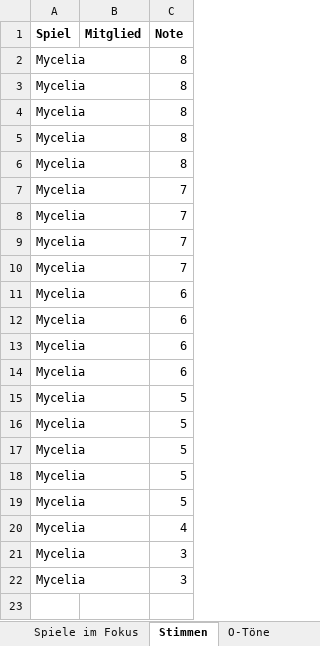
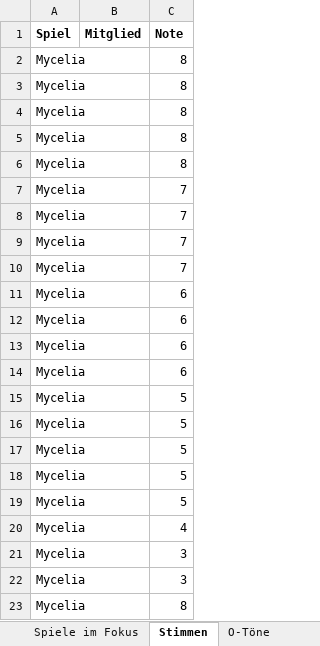
Before and after one commit to BoardgamesBadMuenstereifel/Website_Boardgames_BadMuenstereifel, an Excel workbook: daten/fokus.xlsx, sheet Stimmen, drawn as a sheet; values as stored, in another font and other column widths than the file's, no borders; the diff names each change by its address in the sheet, - before the commit and + after, or states it on an @@ line.

```diff
--- a/daten/fokus.xlsx (sheet Stimmen)
+++ b/daten/fokus.xlsx (sheet Stimmen)
+row 23: Mycelia |  | 8
```
